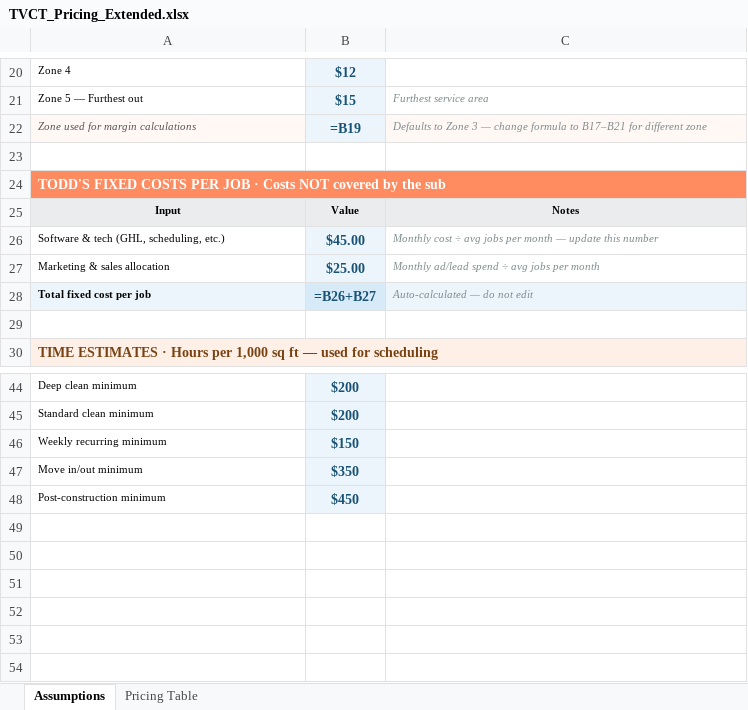
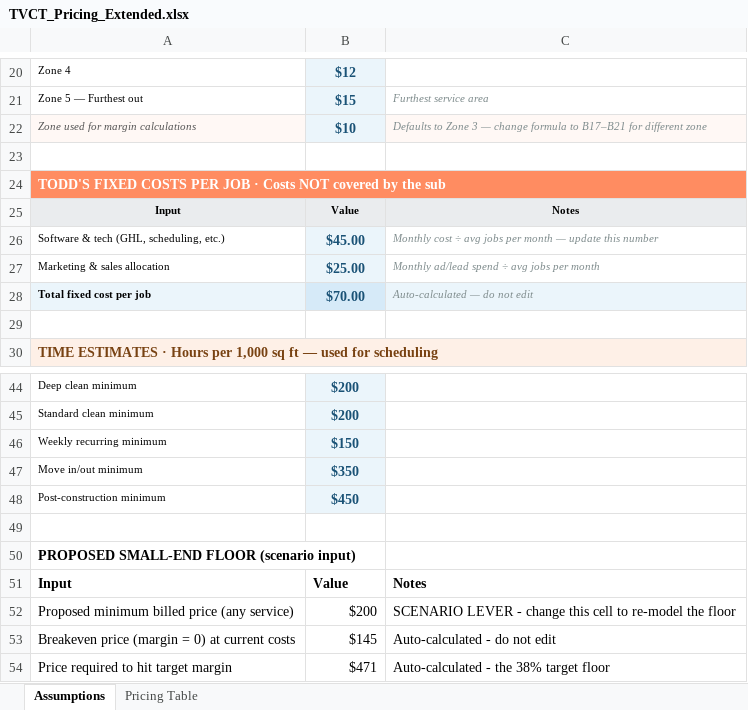
Before and after one commit to rtfreder1976-yhwh/tvct-website, an Excel workbook: docs/pricing/TVCT_Pricing_Extended.xlsx, sheet Assumptions, drawn as a sheet; only a part is shown, gaps mark what is left out; values as stored, in another font and other column widths than the file's, no borders; formulas without a stored value are shown as written; the diff names each change by its address in the sheet, - before the commit and + after, or states it on an @@ line.

```diff
--- a/docs/pricing/TVCT_Pricing_Extended.xlsx (sheet Assumptions)
+++ b/docs/pricing/TVCT_Pricing_Extended.xlsx (sheet Assumptions)
-B22: =B19
+B22: $10
-B28: =B26+B27
+B28: $70.00
+row 49: (empty)
+row 50: PROPOSED SMALL-END FLOOR (scenario input)
+row 51: Input | Value | Notes
+row 52: Proposed minimum billed price (any service) | $200 | SCENARIO LEVER - change this cell to re-model the floor
+row 53: Breakeven price (margin = 0) at current costs | $145 | Auto-calculated - do not edit
+row 54: Price required to hit target margin | $471 | Auto-calculated - the 38% target floor
```
Also changed, not shown: sheet Pricing Table, 2 other files.
